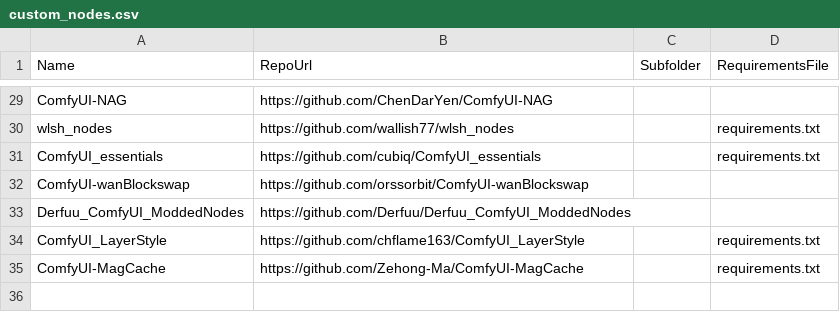
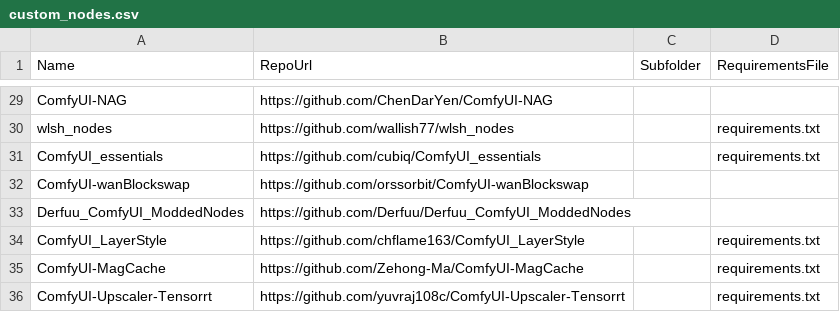
Before and after one commit to unearth4334/ComfyUI-Auto_installer, a CSV file: csv/custom_nodes.csv, drawn as a sheet; only a part is shown, gaps mark what is left out; the diff names each change by its address in the sheet, - before the commit and + after, or states it on an @@ line.

```diff
--- a/csv/custom_nodes.csv
+++ b/csv/custom_nodes.csv
+row 36: ComfyUI-Upscaler-Tensorrt | https://github.com/yuvraj108c/ComfyUI-Upscaler-Tensorrt |  | requirements.txt
```
Also changed, not shown: 1 other file.
